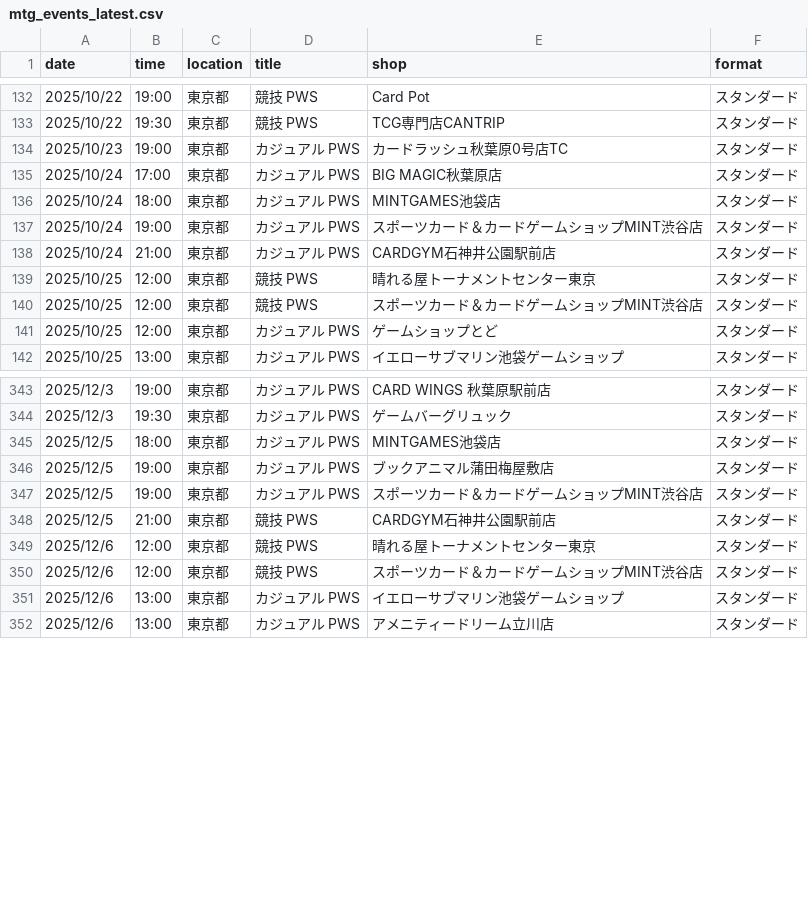
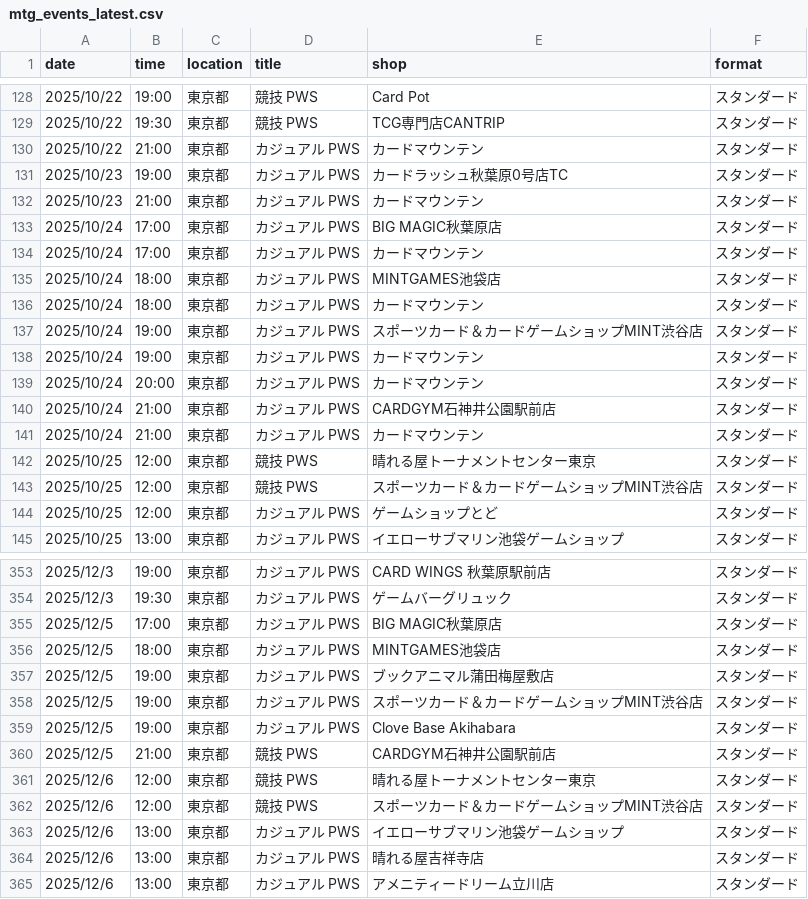
Before and after one commit to wakame1367/mtg_official_event_scraper, a CSV file: mtg_events_latest.csv, drawn as a sheet; only a part is shown, gaps mark what is left out; the diff covers the shown part only.

```diff
--- a/mtg_events_latest.csv
+++ b/mtg_events_latest.csv
@@ -133,7 +129,14 @@
 2025/10/22,19:30,東京都,競技 PWS,TCG専門店CANTRIP,スタンダード
+2025/10/22,21:00,東京都,カジュアル PWS,カードマウンテン,スタンダード
 2025/10/23,19:00,東京都,カジュアル PWS,カードラッシュ秋葉原0号店TC,スタンダード
+2025/10/23,21:00,東京都,カジュアル PWS,カードマウンテン,スタンダード
 2025/10/24,17:00,東京都,カジュアル PWS,BIG MAGIC秋葉原店,スタンダード
+2025/10/24,17:00,東京都,カジュアル PWS,カードマウンテン,スタンダード
 2025/10/24,18:00,東京都,カジュアル PWS,MINTGAMES池袋店,スタンダード
+2025/10/24,18:00,東京都,カジュアル PWS,カードマウンテン,スタンダード
 2025/10/24,19:00,東京都,カジュアル PWS,スポーツカード＆カードゲームショップMINT渋谷店,スタンダード
+2025/10/24,19:00,東京都,カジュアル PWS,カードマウンテン,スタンダード
+2025/10/24,20:00,東京都,カジュアル PWS,カードマウンテン,スタンダード
 2025/10/24,21:00,東京都,カジュアル PWS,CARDGYM石神井公園駅前店,スタンダード
+2025/10/24,21:00,東京都,カジュアル PWS,カードマウンテン,スタンダード
 2025/10/25,12:00,東京都,競技 PWS,晴れる屋トーナメントセンター東京,スタンダード
@@ -344,2 +354,3 @@
 2025/12/3,19:30,東京都,カジュアル PWS,ゲームバーグリュック,スタンダード
+2025/12/5,17:00,東京都,カジュアル PWS,BIG MAGIC秋葉原店,スタンダード
 2025/12/5,18:00,東京都,カジュアル PWS,MINTGAMES池袋店,スタンダード
@@ -347,2 +358,3 @@
 2025/12/5,19:00,東京都,カジュアル PWS,スポーツカード＆カードゲームショップMINT渋谷店,スタンダード
+2025/12/5,19:00,東京都,カジュアル PWS,Clove Base Akihabara,スタンダード
 2025/12/5,21:00,東京都,競技 PWS,CARDGYM石神井公園駅前店,スタンダード
@@ -351,2 +363,3 @@
 2025/12/6,13:00,東京都,カジュアル PWS,イエローサブマリン池袋ゲームショップ,スタンダード
+2025/12/6,13:00,東京都,カジュアル PWS,晴れる屋吉祥寺店,スタンダード
 2025/12/6,13:00,東京都,カジュアル PWS,アメニティードリーム立川店,スタンダード
```
Also changed, not shown: 10 added rows and 6 removed rows elsewhere in this file, mtg_events.csv, 2 other files.
